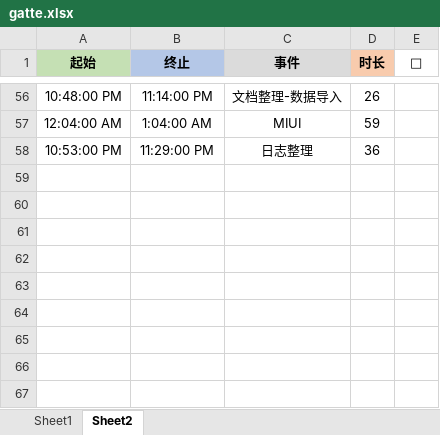
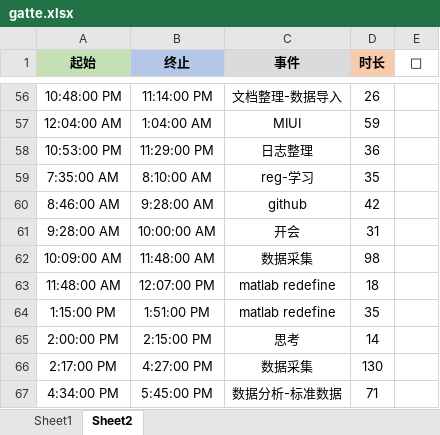
Before and after one commit to Joiner12/Notes, an Excel workbook: gatte.xlsx, sheet Sheet2, drawn as a sheet; only a part is shown, gaps mark what is left out; values as stored, in another font and other column widths than the file's, no borders; conditional formats not drawn; the diff names each change by its address in the sheet, - before the commit and + after, or states it on an @@ line.

```diff
--- a/gatte.xlsx (sheet Sheet2)
+++ b/gatte.xlsx (sheet Sheet2)
+row 59: 7:35:00 AM | 8:10:00 AM | reg-学习 | 35
+row 60: 8:46:00 AM | 9:28:00 AM | github | 42
+row 61: 9:28:00 AM | 10:00:00 AM | 开会 | 31
+row 62: 10:09:00 AM | 11:48:00 AM | 数据采集 | 98
+row 63: 11:48:00 AM | 12:07:00 PM | matlab redefine | 18
+row 64: 1:15:00 PM | 1:51:00 PM | matlab redefine | 35
+row 65: 2:00:00 PM | 2:15:00 PM | 思考 | 14
+row 66: 2:17:00 PM | 4:27:00 PM | 数据采集 | 130
+row 67: 4:34:00 PM | 5:45:00 PM | 数据分析-标准数据 | 71
```
Also changed, not shown: 1 other file.
